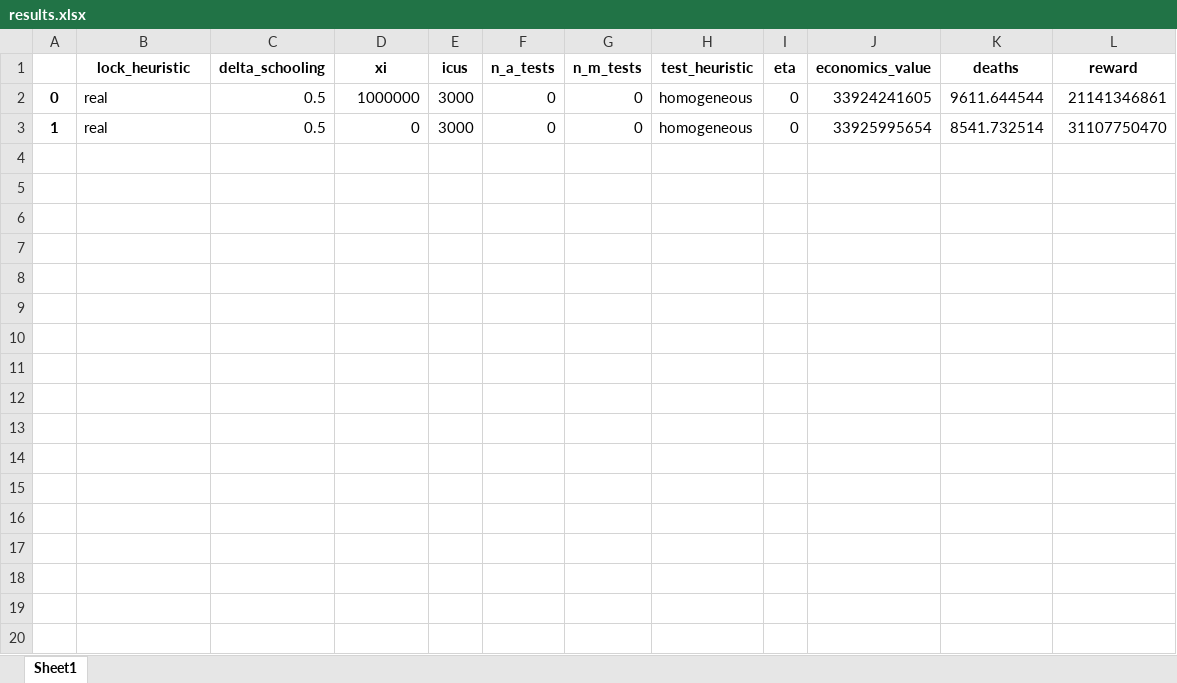
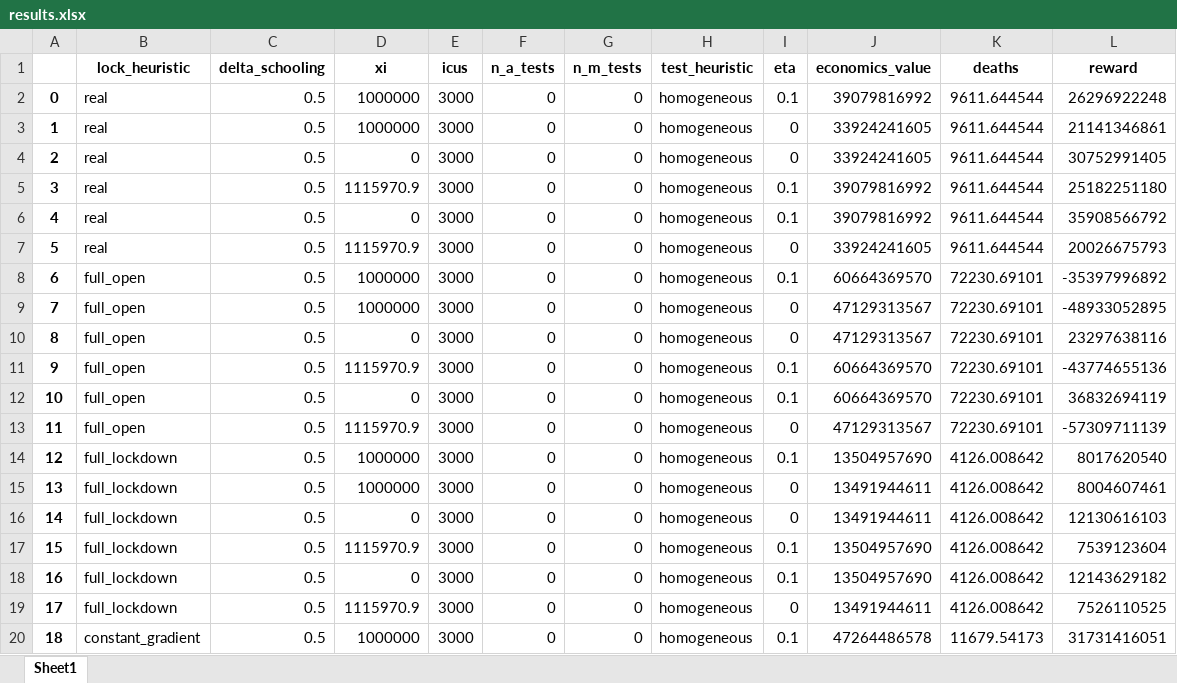
Before and after one commit to serarca/covid-optimization, an Excel workbook: benchmarks/results/results.xlsx, sheet Sheet1, drawn as a sheet; only a part is shown; values as stored, in another font and other column widths than the file's, no borders; the diff covers the shown part only; the diff names each change by its address in the sheet, - before the commit and + after, or states it on an @@ line.

Commit message:
results

```diff
--- a/benchmarks/results/results.xlsx (sheet Sheet1)
+++ b/benchmarks/results/results.xlsx (sheet Sheet1)
-I2 (eta): 0
+I2 (eta): 0.1
-J2 (economics_value): 33924241605
+J2 (economics_value): 39079816992
-L2 (reward): 21141346861
+L2 (reward): 26296922248
-D3 (xi): 0
+D3 (xi): 1000000
-J3 (economics_value): 33925995654
+J3 (economics_value): 33924241605
-K3 (deaths): 8541.732514
+K3 (deaths): 9611.644544
-L3 (reward): 31107750470
+L3 (reward): 21141346861
+row 4: 2 | real | 0.5 | 0 | 3000 | 0 | 0 | homogeneous | 0 | 33924241605 | 9611.644544 | 30752991405
+row 5: 3 | real | 0.5 | 1115970.9 | 3000 | 0 | 0 | homogeneous | 0.1 | 39079816992 | 9611.644544 | 25182251180
+row 6: 4 | real | 0.5 | 0 | 3000 | 0 | 0 | homogeneous | 0.1 | 39079816992 | 9611.644544 | 35908566792
+row 7: 5 | real | 0.5 | 1115970.9 | 3000 | 0 | 0 | homogeneous | 0 | 33924241605 | 9611.644544 | 20026675793
+row 8: 6 | full_open | 0.5 | 1000000 | 3000 | 0 | 0 | homogeneous | 0.1 | 60664369570 | 72230.69101 | -35397996892
+row 9: 7 | full_open | 0.5 | 1000000 | 3000 | 0 | 0 | homogeneous | 0 | 47129313567 | 72230.69101 | -48933052895
+row 10: 8 | full_open | 0.5 | 0 | 3000 | 0 | 0 | homogeneous | 0 | 47129313567 | 72230.69101 | 23297638116
+row 11: 9 | full_open | 0.5 | 1115970.9 | 3000 | 0 | 0 | homogeneous | 0.1 | 60664369570 | 72230.69101 | -43774655136
+row 12: 10 | full_open | 0.5 | 0 | 3000 | 0 | 0 | homogeneous | 0.1 | 60664369570 | 72230.69101 | 36832694119
+row 13: 11 | full_open | 0.5 | 1115970.9 | 3000 | 0 | 0 | homogeneous | 0 | 47129313567 | 72230.69101 | -57309711139
+row 14: 12 | full_lockdown | 0.5 | 1000000 | 3000 | 0 | 0 | homogeneous | 0.1 | 13504957690 | 4126.008642 | 8017620540
+row 15: 13 | full_lockdown | 0.5 | 1000000 | 3000 | 0 | 0 | homogeneous | 0 | 13491944611 | 4126.008642 | 8004607461
+row 16: 14 | full_lockdown | 0.5 | 0 | 3000 | 0 | 0 | homogeneous | 0 | 13491944611 | 4126.008642 | 12130616103
+row 17: 15 | full_lockdown | 0.5 | 1115970.9 | 3000 | 0 | 0 | homogeneous | 0.1 | 13504957690 | 4126.008642 | 7539123604
+row 18: 16 | full_lockdown | 0.5 | 0 | 3000 | 0 | 0 | homogeneous | 0.1 | 13504957690 | 4126.008642 | 12143629182
+row 19: 17 | full_lockdown | 0.5 | 1115970.9 | 3000 | 0 | 0 | homogeneous | 0 | 13491944611 | 4126.008642 | 7526110525
+row 20: 18 | constant_gradient | 0.5 | 1000000 | 3000 | 0 | 0 | homogeneous | 0.1 | 47264486578 | 11679.54173 | 31731416051
```
Also changed, not shown: 17 added rows elsewhere in this sheet, benchmarks/gradient_constant_simulations-90.0-days.xlsx, benchmarks/gradient_simulations-90.0-days.xlsx, 44 other files.
